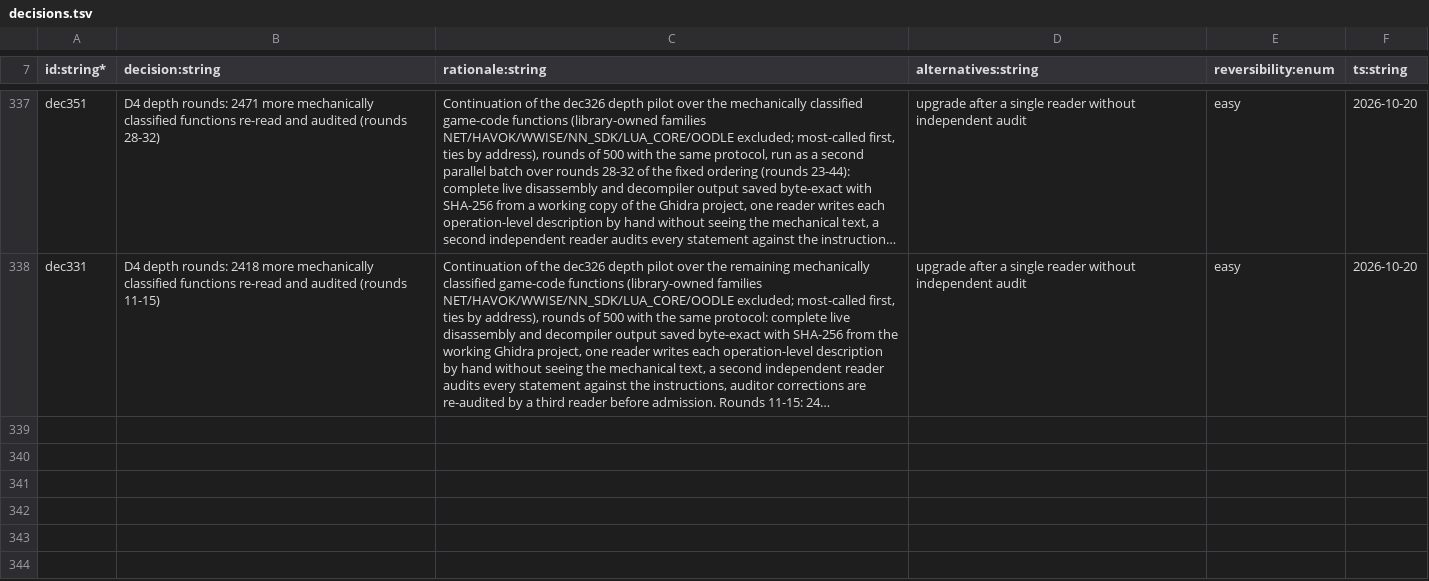
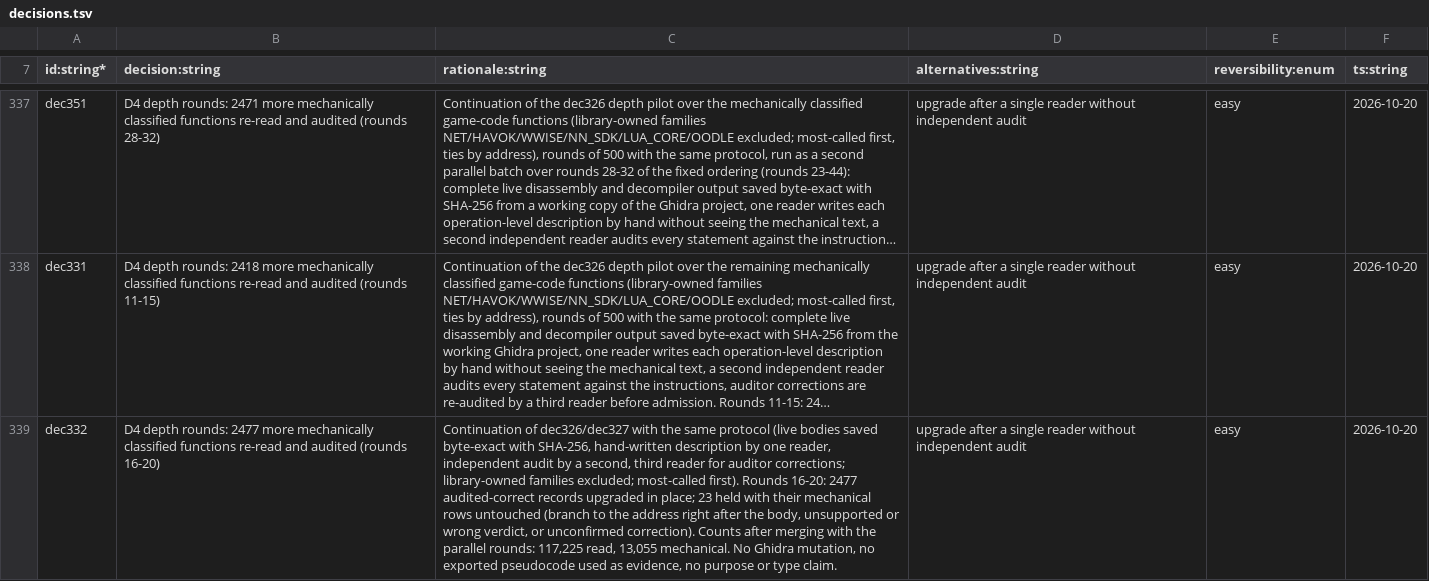
Before and after one commit to NicoRuedaA/project-arceus, a TSV file: sheets/decisions.tsv, drawn as a sheet; only a part is shown, gaps mark what is left out; long unchanged cells end in …; the diff names each change by its address in the sheet, - before the commit and + after, or states it on an @@ line.

Commit message:
docs(d4): upgrade 2,477 more mechanically classified functions to audited complete-body records (depth rounds 16-20)
Rounds 16-20 of the dec326 protocol over the remaining mechanical-only pool: 2,477 audited and upgraded, 23 held. Counts recomputed from the merged ledger. Fix2 regenerated; sheets check clean.

```diff
--- a/sheets/decisions.tsv
+++ b/sheets/decisions.tsv
+row 339: dec332 | D4 depth rounds: 2477 more mechanically classified functions re-read and audited (rounds 16-20) | Continuation of dec326/dec327 with the same protocol (live bodies saved byte-exact with SHA-256, hand-written description by one reader, independent audit by a second, third reader for auditor corrections; library-owned families excluded; most-called first). Rounds 16-20: 2477 audited-correct records upgraded in place; 23 held with their mechanical rows untouched (branch to the address right after the body, unsupported or wrong verdict, or unconfirmed correction). Counts after merging with the parallel rounds: 117,225 read, 13,055 mechanical. No Ghidra mutation, no exported pseudocode used as evidence, no purpose or type claim. | upgrade after a single reader without independent audit | easy | 2026-10-20
```
Also changed, not shown: 11 other files.
